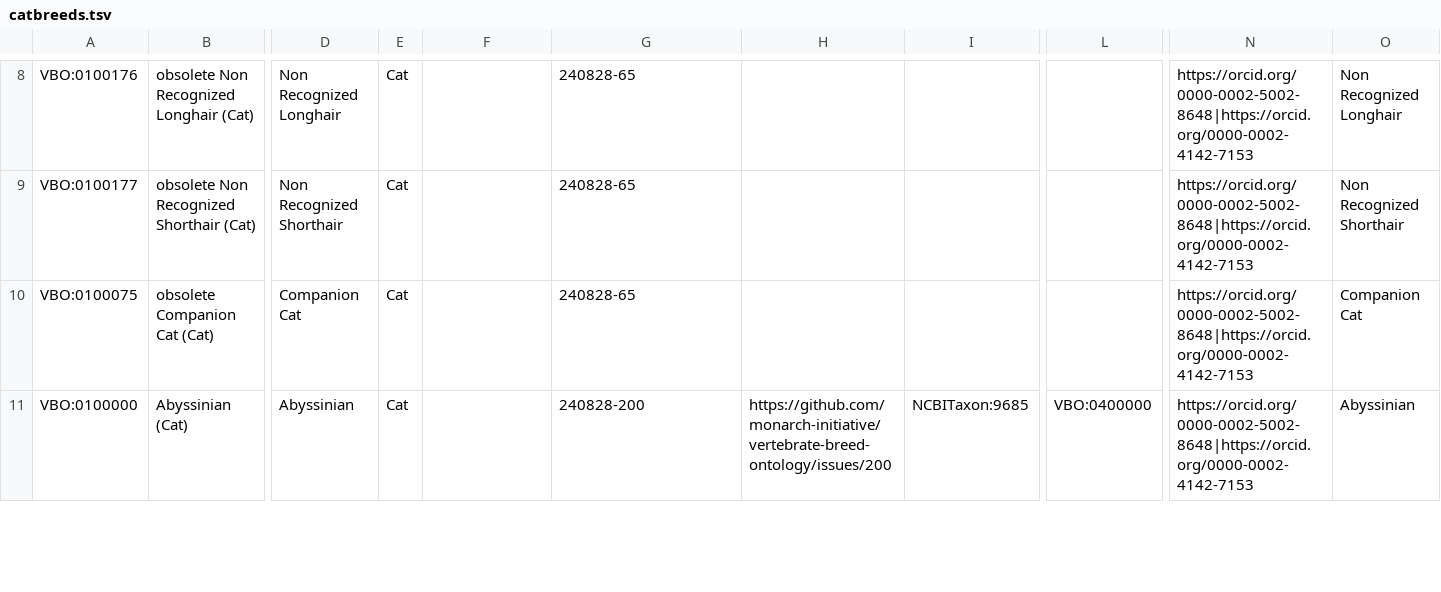
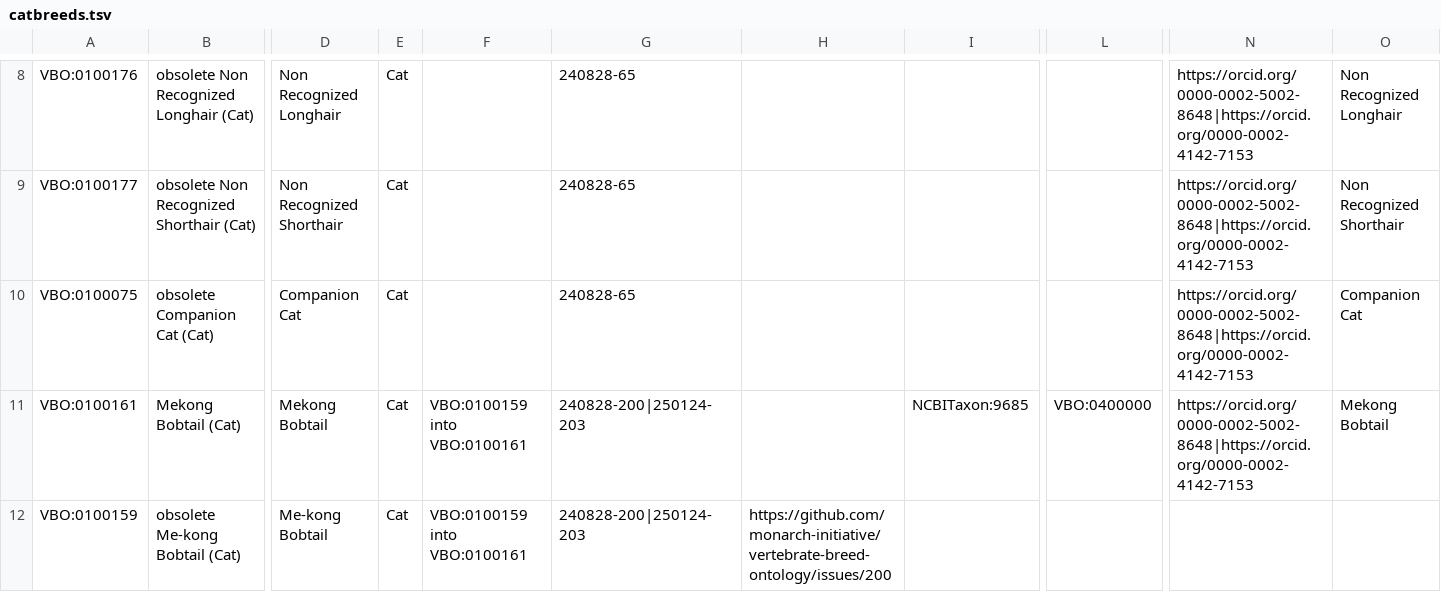
Before and after one commit to monarch-initiative/vertebrate-breed-ontology, a TSV file: src/ontology/components/catbreeds.tsv, drawn as a sheet; only a part is shown, gaps mark what is left out; the shorter side is filled out with more unchanged rows; rows hold the shown columns only; the diff covers the shown part only; the diff names each change by its address in the sheet, - before the commit and + after, or states it on an @@ line.

Commit message:
Several user requests
Closes several issues:

Closes #215
Closes #212
Closes #107
Closes #205
Closes #203
Closes #202
Closes #175
Closes #174
Closes #173
Closes #201
Closes #182

```diff
--- a/src/ontology/components/catbreeds.tsv
+++ b/src/ontology/components/catbreeds.tsv
+row 11: VBO:0100161 | Mekong Bobtail (Cat) | Mekong Bobtail | Cat | VBO:0100159 into VBO:0100161 | 240828-200|250124-203 |  | NCBITaxon:9685 | VBO:0400000 | https://orcid.org/0000-0002-5002-8648|https://orcid.org/0000-0002-4142-7153 | Mekong Bobtail
+row 12: VBO:0100159 | obsolete Me-kong Bobtail (Cat) | Me-kong Bobtail | Cat | VBO:0100159 into VBO:0100161 | 240828-200|250124-203 | https://github.com/monarch-initiative/vertebrate-breed-ontology/issues/200
```
Also changed, not shown: 1 added row and 3 removed rows elsewhere in this file, 8 other files.
